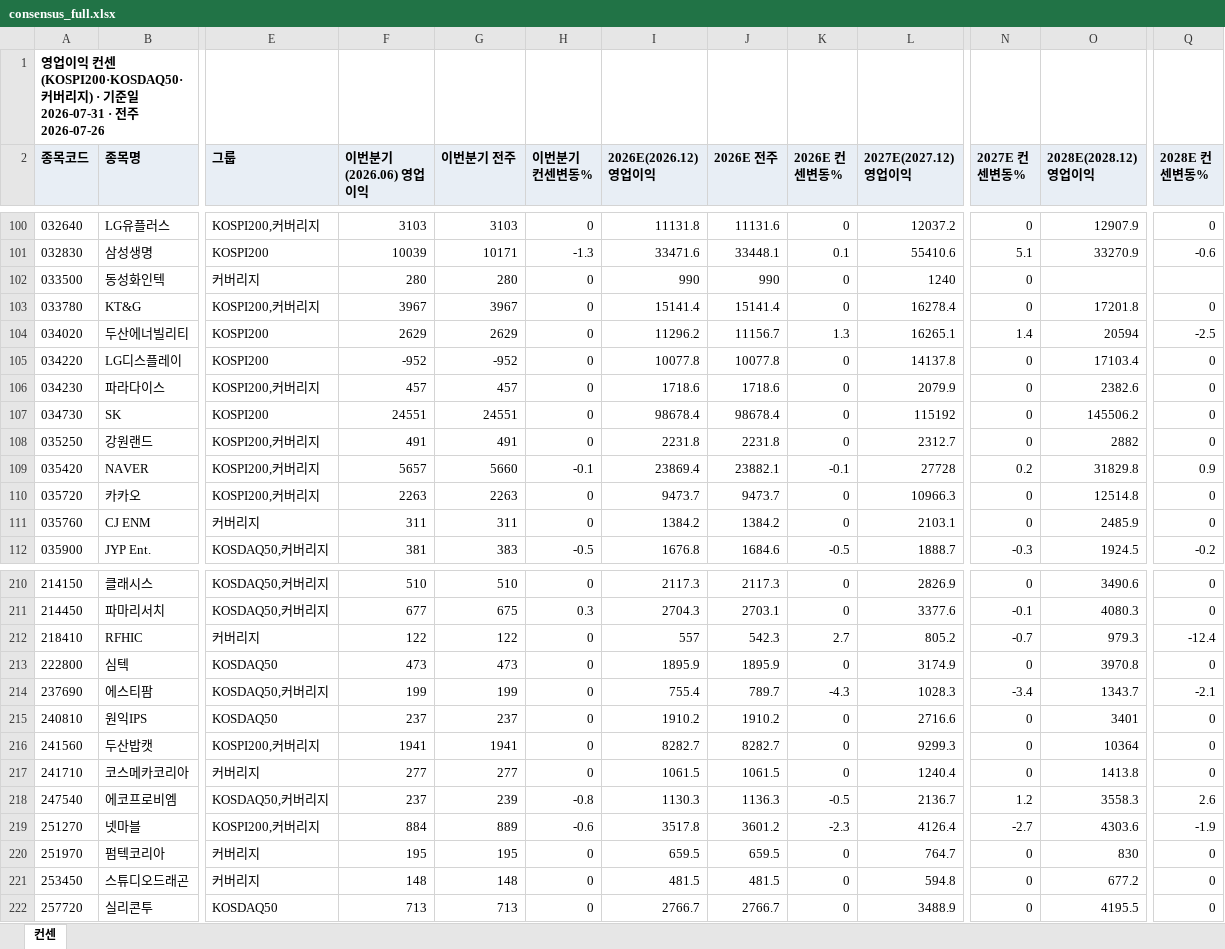
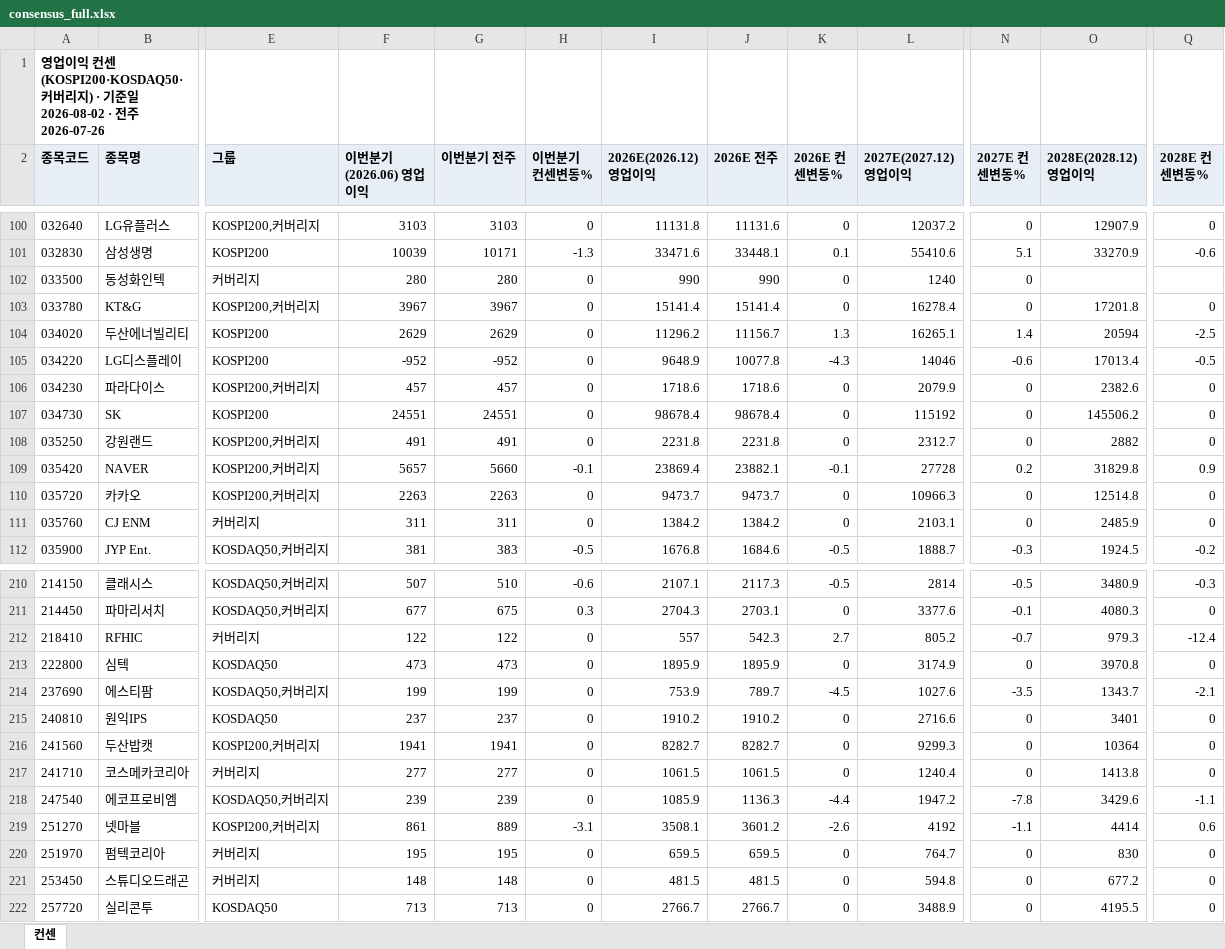
Before and after one commit to gschoie/GS-DB2, an Excel workbook: telegram_research_dashboard/static/consensus_full.xlsx, sheet 컨센, drawn as a sheet; only a part is shown, gaps mark what is left out; values as stored, in another font and other column widths than the file's, no borders; the diff covers the shown part only; the diff names each change by its address in the sheet, - before the commit and + after, or states it on an @@ line.

```diff
--- a/telegram_research_dashboard/static/consensus_full.xlsx (sheet 컨센)
+++ b/telegram_research_dashboard/static/consensus_full.xlsx (sheet 컨센)
-A1 (종목코드): …일 2026-07-31 · 전…
+A1 (종목코드): …일 2026-08-02 · 전…
-I105 (2026E(2026.12) 영업이익): 10077.8
+I105 (2026E(2026.12) 영업이익): 9648.9
-K105 (2026E 컨센변동%): 0
+K105 (2026E 컨센변동%): -4.3
-L105 (2027E(2027.12) 영업이익): 14137.8
+L105 (2027E(2027.12) 영업이익): 14046
-N105 (2027E 컨센변동%): 0
+N105 (2027E 컨센변동%): -0.6
-O105 (2028E(2028.12) 영업이익): 17103.4
+O105 (2028E(2028.12) 영업이익): 17013.4
-Q105 (2028E 컨센변동%): 0
+Q105 (2028E 컨센변동%): -0.5
-F210 (이번분기(2026.06) 영업이익): 510
+F210 (이번분기(2026.06) 영업이익): 507
-H210 (이번분기 컨센변동%): 0
+H210 (이번분기 컨센변동%): -0.6
-I210 (2026E(2026.12) 영업이익): 2117.3
+I210 (2026E(2026.12) 영업이익): 2107.1
-K210 (2026E 컨센변동%): 0
+K210 (2026E 컨센변동%): -0.5
-L210 (2027E(2027.12) 영업이익): 2826.9
+L210 (2027E(2027.12) 영업이익): 2814
-N210 (2027E 컨센변동%): 0
+N210 (2027E 컨센변동%): -0.5
-O210 (2028E(2028.12) 영업이익): 3490.6
+O210 (2028E(2028.12) 영업이익): 3480.9
-Q210 (2028E 컨센변동%): 0
+Q210 (2028E 컨센변동%): -0.3
-I214 (2026E(2026.12) 영업이익): 755.4
+I214 (2026E(2026.12) 영업이익): 753.9
-K214 (2026E 컨센변동%): -4.3
+K214 (2026E 컨센변동%): -4.5
-L214 (2027E(2027.12) 영업이익): 1028.3
+L214 (2027E(2027.12) 영업이익): 1027.6
-N214 (2027E 컨센변동%): -3.4
+N214 (2027E 컨센변동%): -3.5
-F218 (이번분기(2026.06) 영업이익): 237
+F218 (이번분기(2026.06) 영업이익): 239
-H218 (이번분기 컨센변동%): -0.8
+H218 (이번분기 컨센변동%): 0
-I218 (2026E(2026.12) 영업이익): 1130.3
+I218 (2026E(2026.12) 영업이익): 1085.9
-K218 (2026E 컨센변동%): -0.5
+K218 (2026E 컨센변동%): -4.4
-L218 (2027E(2027.12) 영업이익): 2136.7
+L218 (2027E(2027.12) 영업이익): 1947.2
-N218 (2027E 컨센변동%): 1.2
+N218 (2027E 컨센변동%): -7.8
-O218 (2028E(2028.12) 영업이익): 3558.3
+O218 (2028E(2028.12) 영업이익): 3429.6
-Q218 (2028E 컨센변동%): 2.6
+Q218 (2028E 컨센변동%): -1.1
-F219 (이번분기(2026.06) 영업이익): 884
+F219 (이번분기(2026.06) 영업이익): 861
-H219 (이번분기 컨센변동%): -0.6
+H219 (이번분기 컨센변동%): -3.1
-I219 (2026E(2026.12) 영업이익): 3517.8
+I219 (2026E(2026.12) 영업이익): 3508.1
-K219 (2026E 컨센변동%): -2.3
+K219 (2026E 컨센변동%): -2.6
-L219 (2027E(2027.12) 영업이익): 4126.4
+L219 (2027E(2027.12) 영업이익): 4192
-N219 (2027E 컨센변동%): -2.7
+N219 (2027E 컨센변동%): -1.1
-O219 (2028E(2028.12) 영업이익): 4303.6
+O219 (2028E(2028.12) 영업이익): 4414
-Q219 (2028E 컨센변동%): -1.9
+Q219 (2028E 컨센변동%): 0.6
```
Also changed, not shown: 380 edited cells elsewhere in this sheet, 2 other files.
